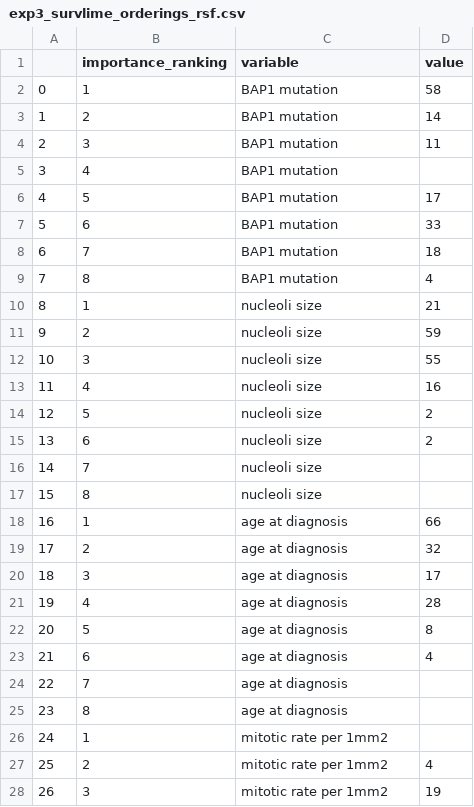
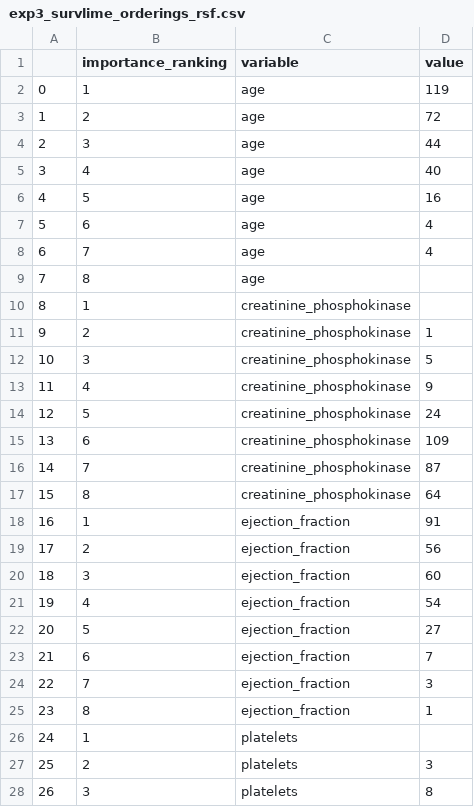
Before and after one commit to MI2DataLab/survshap, a CSV file: results/exp3_survlime_orderings_rsf.csv, drawn as a sheet; only a part is shown; the diff covers the shown part only.

```diff
--- a/results/exp3_survlime_orderings_rsf.csv
+++ b/results/exp3_survlime_orderings_rsf.csv
@@ -1,28 +1,28 @@
 ,importance_ranking,variable,value
-0,1,BAP1 mutation,58
-1,2,BAP1 mutation,14
-2,3,BAP1 mutation,11
-3,4,BAP1 mutation,
-4,5,BAP1 mutation,17
-5,6,BAP1 mutation,33
-6,7,BAP1 mutation,18
-7,8,BAP1 mutation,4
-8,1,nucleoli size,21
-9,2,nucleoli size,59
-10,3,nucleoli size,55
-11,4,nucleoli size,16
-12,5,nucleoli size,2
-13,6,nucleoli size,2
-14,7,nucleoli size,
-15,8,nucleoli size,
-16,1,age at diagnosis,66
-17,2,age at diagnosis,32
-18,3,age at diagnosis,17
-19,4,age at diagnosis,28
-20,5,age at diagnosis,8
-21,6,age at diagnosis,4
-22,7,age at diagnosis,
-23,8,age at diagnosis,
-24,1,mitotic rate per 1mm2,
-25,2,mitotic rate per 1mm2,4
-26,3,mitotic rate per 1mm2,19
+0,1,age,119
+1,2,age,72
+2,3,age,44
+3,4,age,40
+4,5,age,16
+5,6,age,4
+6,7,age,4
+7,8,age,
+8,1,creatinine_phosphokinase,
+9,2,creatinine_phosphokinase,1
+10,3,creatinine_phosphokinase,5
+11,4,creatinine_phosphokinase,9
+12,5,creatinine_phosphokinase,24
+13,6,creatinine_phosphokinase,109
+14,7,creatinine_phosphokinase,87
+15,8,creatinine_phosphokinase,64
+16,1,ejection_fraction,91
+17,2,ejection_fraction,56
+18,3,ejection_fraction,60
+19,4,ejection_fraction,54
+20,5,ejection_fraction,27
+21,6,ejection_fraction,7
+22,7,ejection_fraction,3
+23,8,ejection_fraction,1
+24,1,platelets,
+25,2,platelets,3
+26,3,platelets,8
```
Also changed, not shown: 70 edited cells elsewhere in this file, results/exp3_example_rsf_agg.csv, results/exp3_model_brier_score.csv, 8 other files.
